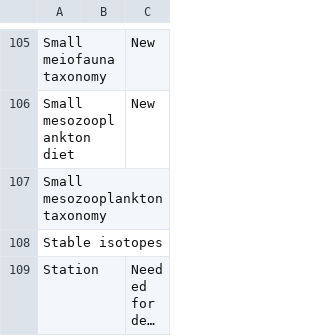
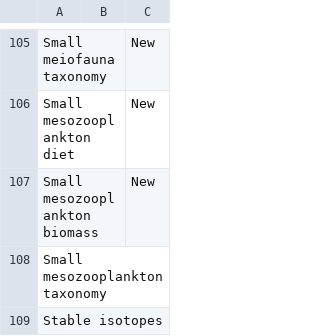
Before and after one commit to umeldt/darwinsheet, a CSV file: config/list_sample_types.csv, drawn as a sheet; only a part is shown, gaps mark what is left out; the shorter side is filled out with more unchanged rows; long unchanged cells end in …; the diff names each change by its address in the sheet, - before the commit and + after, or states it on an @@ line.

Commit message:
Added 'small mesozooplankton biomass'

```diff
--- a/config/list_sample_types.csv
+++ b/config/list_sample_types.csv
+row 107: Small mesozooplankton biomass |  | New
```
